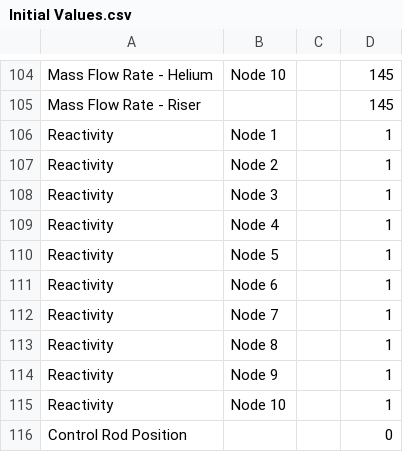
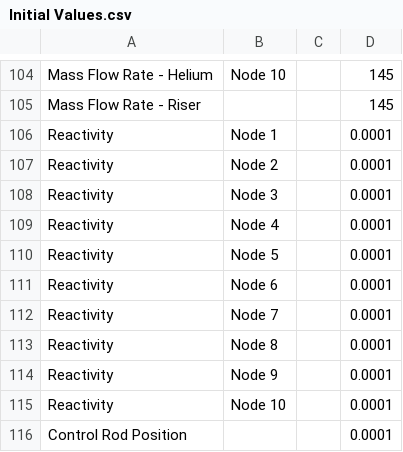
Before and after one commit to MichelleChung-code/SmallModularNuclearReactor, a CSV file: src/main/matlab/Initial Values.csv, drawn as a sheet; only a part is shown, gaps mark what is left out.

Commit message:
Update initial values

```diff
--- a/src/main/matlab/Initial Values.csv
+++ b/src/main/matlab/Initial Values.csv
@@ -105,12 +105,12 @@ Mass Flow Rate - Helium,Node 10,,145
 Mass Flow Rate - Riser ,,,145
-Reactivity,Node 1,,1
-Reactivity,Node 2,,1
-Reactivity,Node 3,,1
-Reactivity,Node 4,,1
-Reactivity,Node 5,,1
-Reactivity,Node 6,,1
-Reactivity,Node 7,,1
-Reactivity,Node 8,,1
-Reactivity,Node 9,,1
-Reactivity,Node 10,,1
-Control Rod Position,,,0
+Reactivity,Node 1,,0.0001
+Reactivity,Node 2,,0.0001
+Reactivity,Node 3,,0.0001
+Reactivity,Node 4,,0.0001
+Reactivity,Node 5,,0.0001
+Reactivity,Node 6,,0.0001
+Reactivity,Node 7,,0.0001
+Reactivity,Node 8,,0.0001
+Reactivity,Node 9,,0.0001
+Reactivity,Node 10,,0.0001
+Control Rod Position,,,0.0001
```
